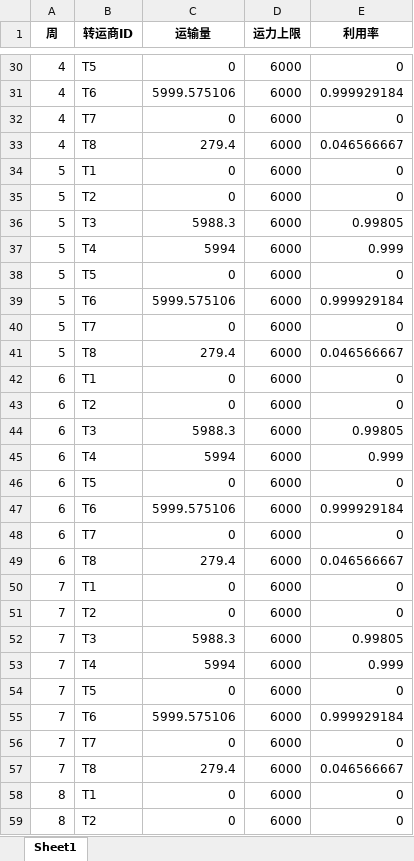
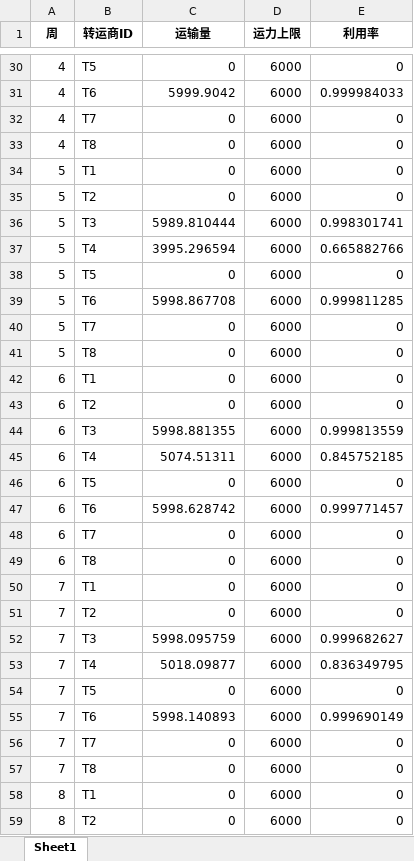
Before and after one commit to Eric060504/2021C, an Excel workbook: outputs/q3/carrier_utilization.xlsx, sheet Sheet1, drawn as a sheet; only a part is shown, gaps mark what is left out; values as stored, in another font and other column widths than the file's, no borders; the diff covers the shown part only; the diff names each change by its address in the sheet, - before the commit and + after, or states it on an @@ line.

```diff
--- a/outputs/q3/carrier_utilization.xlsx (sheet Sheet1)
+++ b/outputs/q3/carrier_utilization.xlsx (sheet Sheet1)
-C31 (运输量): 5999.575106
+C31 (运输量): 5999.9042
-E31 (利用率): 0.999929184
+E31 (利用率): 0.999984033
-C33 (运输量): 279.4
+C33 (运输量): 0
-E33 (利用率): 0.046566667
+E33 (利用率): 0
-C36 (运输量): 5988.3
+C36 (运输量): 5989.810444
-E36 (利用率): 0.99805
+E36 (利用率): 0.998301741
-C37 (运输量): 5994
+C37 (运输量): 3995.296594
-E37 (利用率): 0.999
+E37 (利用率): 0.665882766
-C39 (运输量): 5999.575106
+C39 (运输量): 5998.867708
-E39 (利用率): 0.999929184
+E39 (利用率): 0.999811285
-C41 (运输量): 279.4
+C41 (运输量): 0
-E41 (利用率): 0.046566667
+E41 (利用率): 0
-C44 (运输量): 5988.3
+C44 (运输量): 5998.881355
-E44 (利用率): 0.99805
+E44 (利用率): 0.999813559
-C45 (运输量): 5994
+C45 (运输量): 5074.51311
-E45 (利用率): 0.999
+E45 (利用率): 0.845752185
-C47 (运输量): 5999.575106
+C47 (运输量): 5998.628742
-E47 (利用率): 0.999929184
+E47 (利用率): 0.999771457
-C49 (运输量): 279.4
+C49 (运输量): 0
-E49 (利用率): 0.046566667
+E49 (利用率): 0
-C52 (运输量): 5988.3
+C52 (运输量): 5998.095759
-E52 (利用率): 0.99805
+E52 (利用率): 0.999682627
-C53 (运输量): 5994
+C53 (运输量): 5018.09877
-E53 (利用率): 0.999
+E53 (利用率): 0.836349795
-C55 (运输量): 5999.575106
+C55 (运输量): 5998.140893
-E55 (利用率): 0.999929184
+E55 (利用率): 0.999690149
-C57 (运输量): 279.4
+C57 (运输量): 0
-E57 (利用率): 0.046566667
+E57 (利用率): 0
```
Also changed, not shown: 164 edited cells elsewhere in this sheet, outputs/q3/supplier_split_report.xlsx, outputs/q4/carrier_utilization.xlsx, 38 other files.
